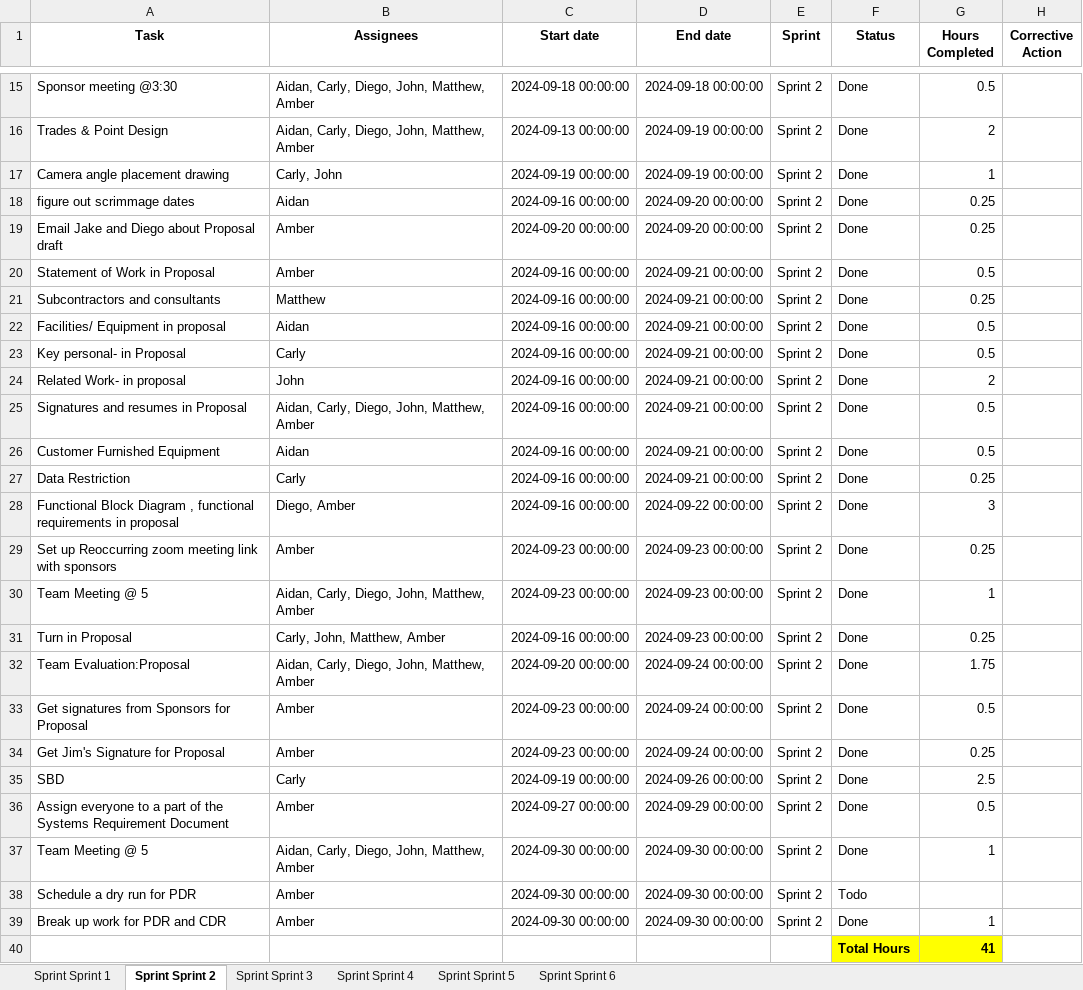
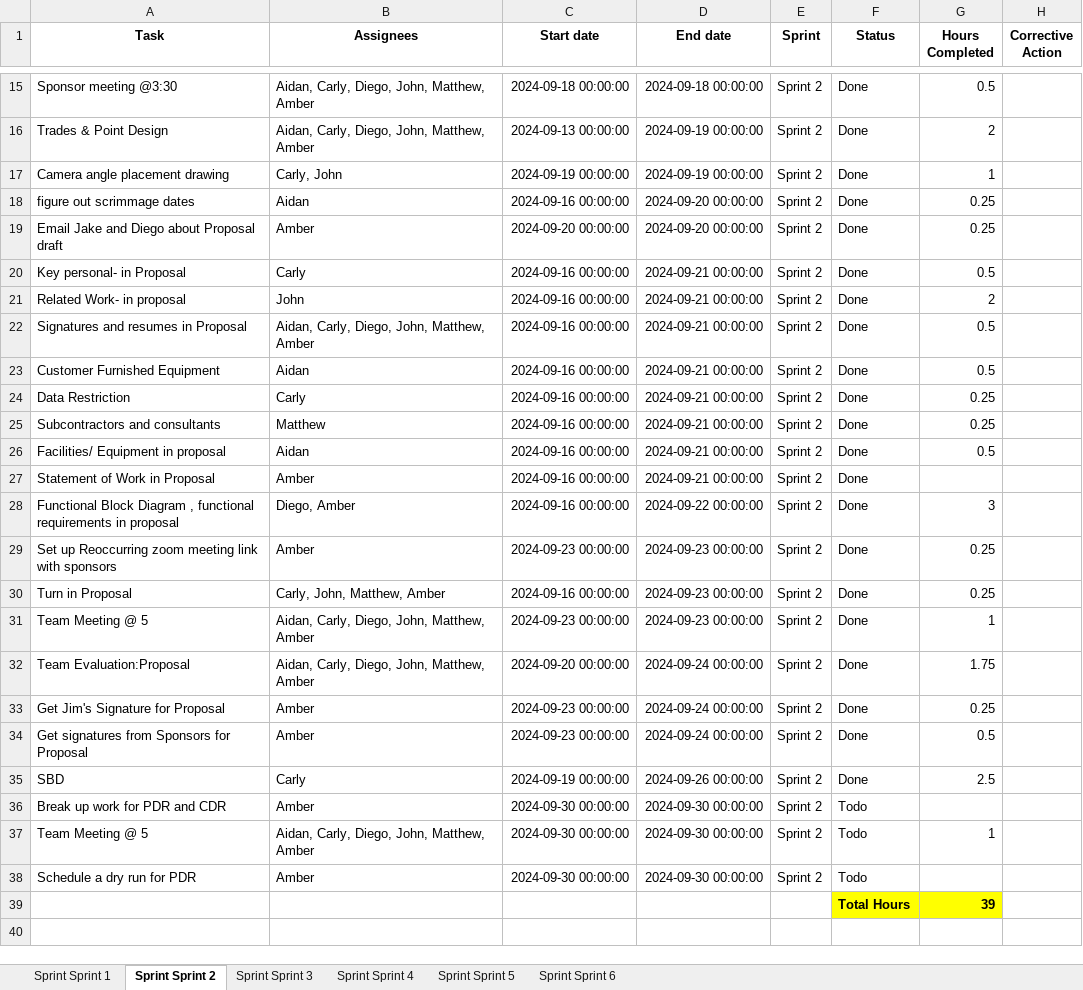
Before and after one commit to parkeramber/25014, an Excel workbook: export_2024-10-14/gantt_chart_export_with_sprint_tables.xlsx, sheet Sprint Sprint 2, drawn as a sheet; only a part is shown, gaps mark what is left out; values as stored, in another font and other column widths than the file's, no borders; charts and pictures and conditional formats not drawn; removed rows and columns are numbered as before the commit, all else as after; the diff covers the shown part only; the diff names each change by its address in the sheet, - before the commit and + after, or states it on an @@ line.

```diff
--- a/export_2024-10-14/gantt_chart_export_with_sprint_tables.xlsx (sheet Sprint Sprint 2)
+++ b/export_2024-10-14/gantt_chart_export_with_sprint_tables.xlsx (sheet Sprint Sprint 2)
-row 20: Statement of Work in Proposal | Amber | 2024-09-16 00:00:00 | 2024-09-21 00:00:00 | Sprint 2 | Done | 0.5
@@ row 21 moved to row 25: Subcontractors and consultants @@
@@ row 22 moved to row 26: Facilities/ Equipment in proposal @@
+row 27: Statement of Work in Proposal | Amber | 2024-09-16 00:00:00 | 2024-09-21 00:00:00 | Sprint 2 | Done
@@ row 31 moved to row 30: Turn in Proposal @@
@@ row 34 moved to row 33: Get Jim's Signature for Proposal @@
-row 36: Assign everyone to a part of the Systems Requirement Document | Amber | 2024-09-27 00:00:00 | 2024-09-29 00:00:00 | Sprint 2 | Done | 0.5
+row 36: Break up work for PDR and CDR | Amber | 2024-09-30 00:00:00 | 2024-09-30 00:00:00 | Sprint 2 | Todo
-F37 (Status): Done
+F37 (Status): Todo
-row 39: Break up work for PDR and CDR | Amber | 2024-09-30 00:00:00 | 2024-09-30 00:00:00 | Sprint 2 | Done | 1
-G39 (Hours Completed): 41
+G39 (Hours Completed): 39
```
Also changed, not shown: 4 moved rows elsewhere in this sheet, sheet Sprint Sprint 3, sheet Sprint Sprint 4, charts or pictures, 56 other files.
